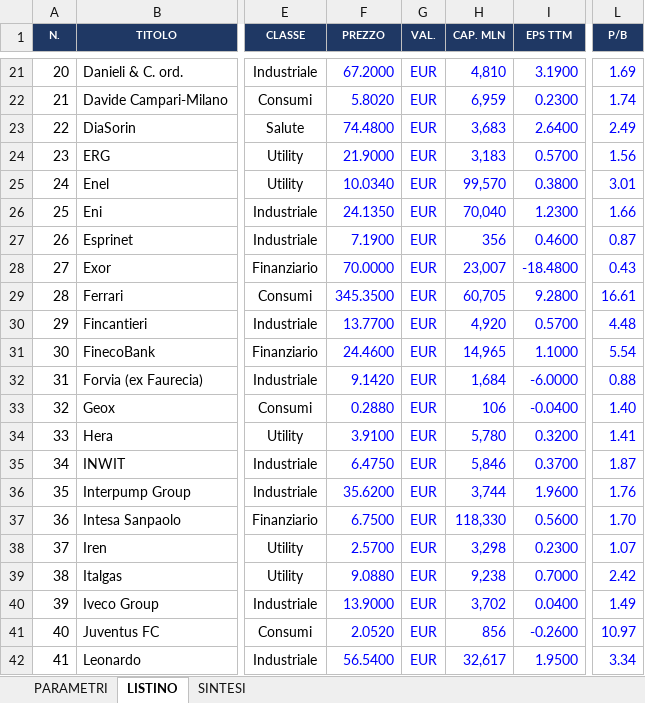
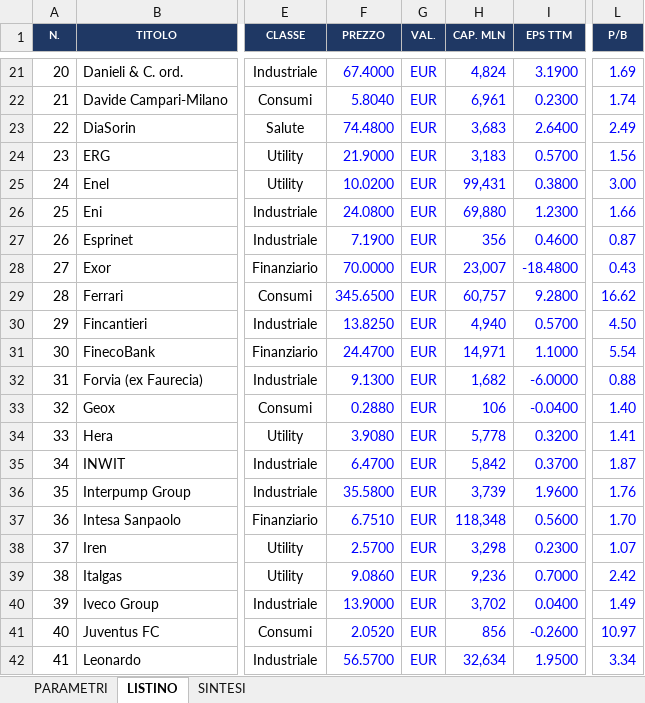
Before and after one commit to FPTechResearch/listino-dati, an Excel workbook: Listino_Italia.xlsx, sheet LISTINO, drawn as a sheet; only a part is shown, gaps mark what is left out; values as stored, in another font and other column widths than the file's, no borders; conditional formats not drawn; the diff covers the shown part only; the diff names each change by its address in the sheet, - before the commit and + after, or states it on an @@ line.

Commit message:
listino 2026-08-04

```diff
--- a/Listino_Italia.xlsx (sheet LISTINO)
+++ b/Listino_Italia.xlsx (sheet LISTINO)
-F21 (PREZZO): 67.2000
+F21 (PREZZO): 67.4000
-H21 (CAP. MLN): 4,810
+H21 (CAP. MLN): 4,824
-F22 (PREZZO): 5.8020
+F22 (PREZZO): 5.8040
-H22 (CAP. MLN): 6,959
+H22 (CAP. MLN): 6,961
-F25 (PREZZO): 10.0340
+F25 (PREZZO): 10.0200
-H25 (CAP. MLN): 99,570
+H25 (CAP. MLN): 99,431
-L25 (P/B): 3.01
+L25 (P/B): 3.00
-F26 (PREZZO): 24.1350
+F26 (PREZZO): 24.0800
-H26 (CAP. MLN): 70,040
+H26 (CAP. MLN): 69,880
-F29 (PREZZO): 345.3500
+F29 (PREZZO): 345.6500
-H29 (CAP. MLN): 60,705
+H29 (CAP. MLN): 60,757
-L29 (P/B): 16.61
+L29 (P/B): 16.62
-F30 (PREZZO): 13.7700
+F30 (PREZZO): 13.8250
-H30 (CAP. MLN): 4,920
+H30 (CAP. MLN): 4,940
-L30 (P/B): 4.48
+L30 (P/B): 4.50
-F31 (PREZZO): 24.4600
+F31 (PREZZO): 24.4700
-H31 (CAP. MLN): 14,965
+H31 (CAP. MLN): 14,971
-F32 (PREZZO): 9.1420
+F32 (PREZZO): 9.1300
-H32 (CAP. MLN): 1,684
+H32 (CAP. MLN): 1,682
-F34 (PREZZO): 3.9100
+F34 (PREZZO): 3.9080
-H34 (CAP. MLN): 5,780
+H34 (CAP. MLN): 5,778
-F35 (PREZZO): 6.4750
+F35 (PREZZO): 6.4700
-H35 (CAP. MLN): 5,846
+H35 (CAP. MLN): 5,842
-F36 (PREZZO): 35.6200
+F36 (PREZZO): 35.5800
-H36 (CAP. MLN): 3,744
+H36 (CAP. MLN): 3,739
-F37 (PREZZO): 6.7500
+F37 (PREZZO): 6.7510
-H37 (CAP. MLN): 118,330
+H37 (CAP. MLN): 118,348
-F39 (PREZZO): 9.0880
+F39 (PREZZO): 9.0860
-H39 (CAP. MLN): 9,238
+H39 (CAP. MLN): 9,236
-F42 (PREZZO): 56.5400
+F42 (PREZZO): 56.5700
-H42 (CAP. MLN): 32,617
+H42 (CAP. MLN): 32,634
```
Also changed, not shown: 77 edited cells elsewhere in this sheet, 3 other files.
